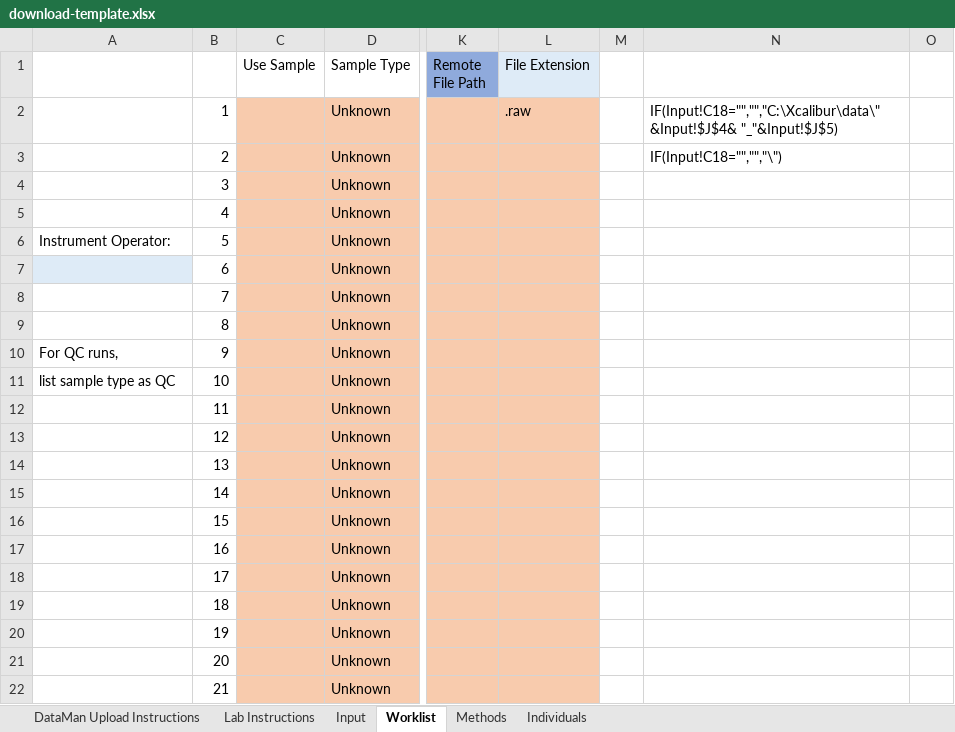
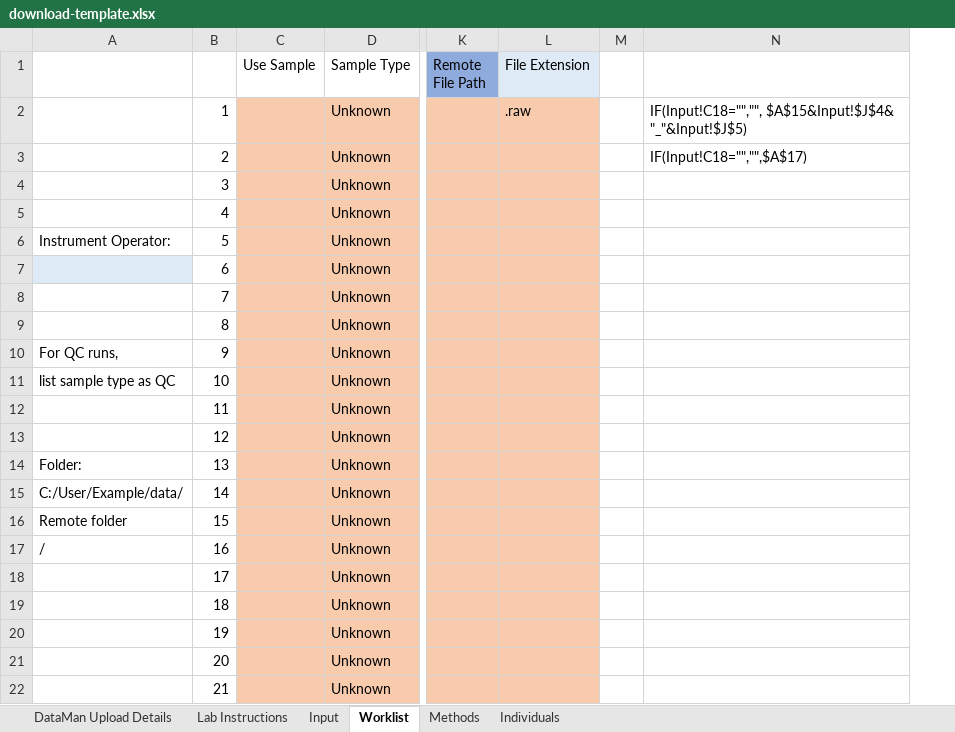
Before and after one commit to samuelpayne/DataManagement, an Excel workbook: DataMan/Records/static/download-template.xlsx, sheet Worklist, drawn as a sheet; only a part is shown, gaps mark what is left out; values as stored, in another font and other column widths than the file's, no borders; removed rows and columns are numbered as before the commit, all else as after; the diff covers the shown part only; the diff names each change by its address in the sheet, - before the commit and + after, or states it on an @@ line.

```diff
--- a/DataMan/Records/static/download-template.xlsx (sheet Worklist)
+++ b/DataMan/Records/static/download-template.xlsx (sheet Worklist)
-sheet tab: DataMan Upload Instructions
+sheet tab: DataMan Upload Details
-column M, empty
-column N, rows 2-3: IF(Input!C18="","","C:\Xcalibur\data\" &Input!$J$4& "_"&Input!$J$5) | IF(Input!C18="","","\")
-column O, empty
+column M, empty
+column N, rows 2-3: IF(Input!C18="","", $A$15&Input!$J$4& "_"&Input!$J$5) | IF(Input!C18="","",$A$17)
-A14: (empty)
+A14: Folder:
-A15: (empty)
+A15: C:/User/Example/data/
-A16: (empty)
+A16: Remote folder
-A17: (empty)
+A17: /
```
Also changed, not shown: 35 removed rows elsewhere in this sheet, sheet Methods, sheet Lab Instructions, sheet Input, sheet DataMan Upload Details, 17 other files.
